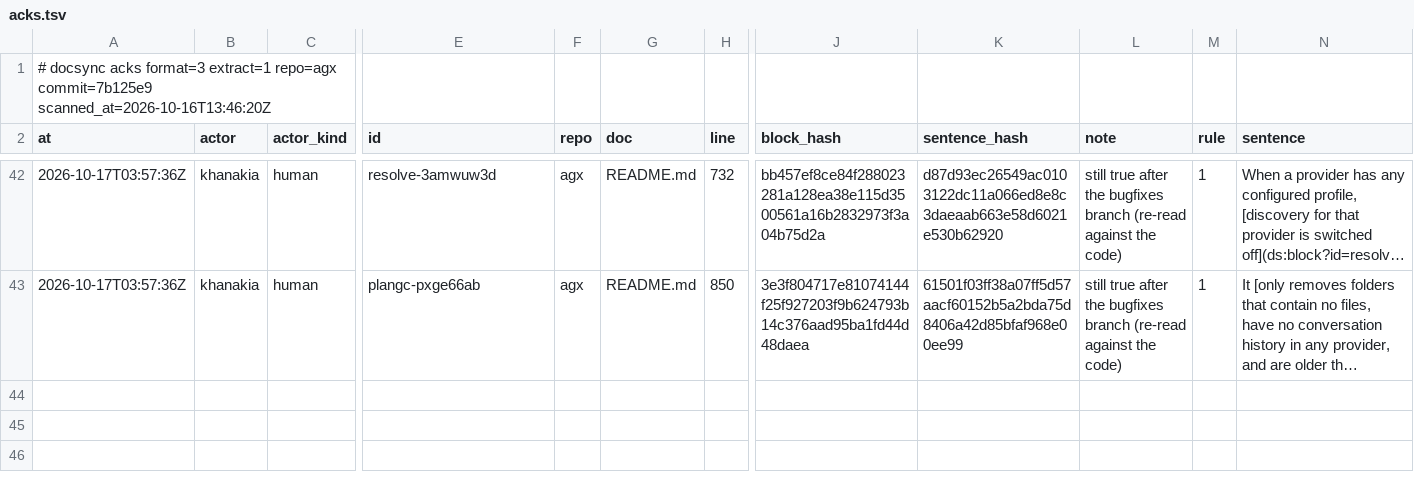
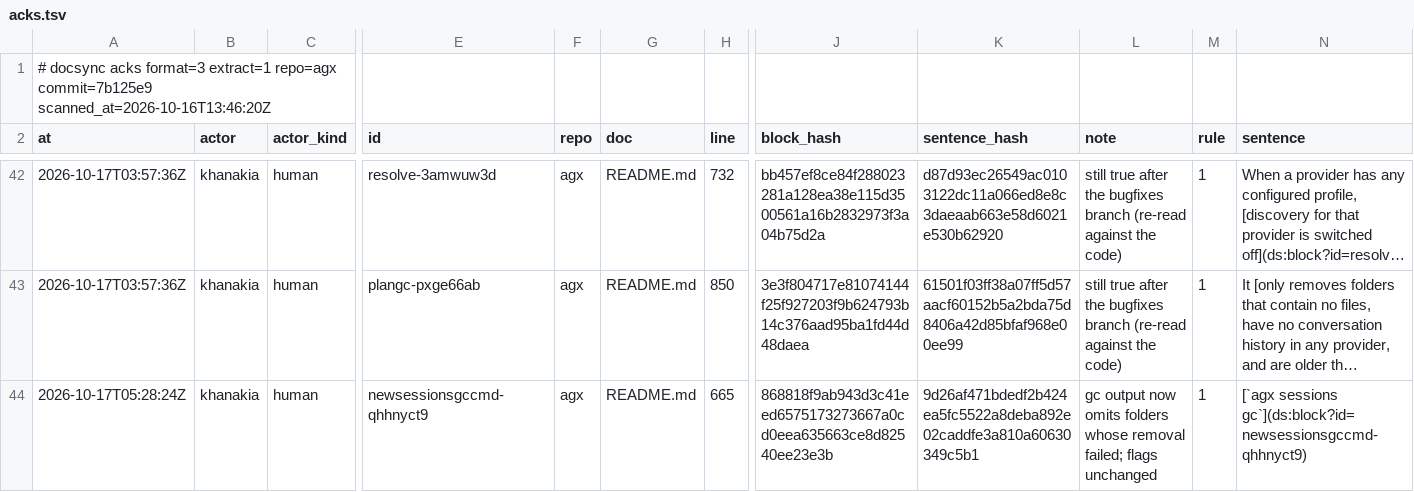
Before and after one commit to khanakia/agx, a TSV file: .ds/acks.tsv, drawn as a sheet; only a part is shown, gaps mark what is left out; long unchanged cells end in …; rows hold the shown columns only; the diff names each change by its address in the sheet, - before the commit and + after, or states it on an @@ line.

Commit message:
fix: stored logins named null, NaN probe headers, gc failure output, Codex plan labels
- login: tokens.yaml keys are written quoted, so a login named "null" or
  "~" reads back instead of decoding as a YAML null.
- claude: ParseProbeHeaders rejects NaN and Inf utilization; a NaN window
  was skipped by MaxPercent and made a garbled account look idle to auto-pick.
- sessions gc --yes: folders whose removal failed are no longer listed or
  counted as removed (exit code and --json unchanged).
- codex: planLabel upper-cases the first rune, not the first byte, so a
  non-ASCII plan name stays valid UTF-8.

```diff
--- a/.ds/acks.tsv
+++ b/.ds/acks.tsv
+row 44: 2026-10-17T05:28:24Z | khanakia | human | newsessionsgccmd-qhhnyct9 | agx | README.md | 665 | 868818f9ab943d3c41eed6575173273667a0cd0eea635663ce8d82540ee23e3b | 9d26af471bdedf2b424ea5fc5522a8deba892e02caddfe3a810a60630349c5b1 | gc output now omits folders whose removal failed; flags unchanged | 1 | [`agx sessions gc`](ds:block?id=newsessionsgccmd-qhhnyct9)
```
Also changed, not shown: 5 other files.
